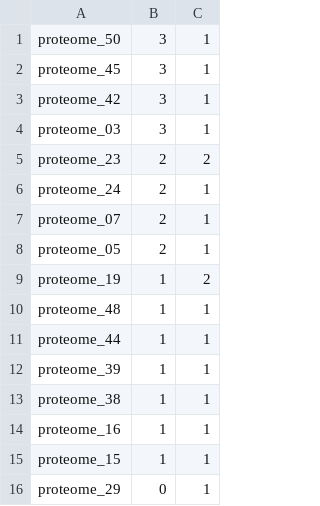
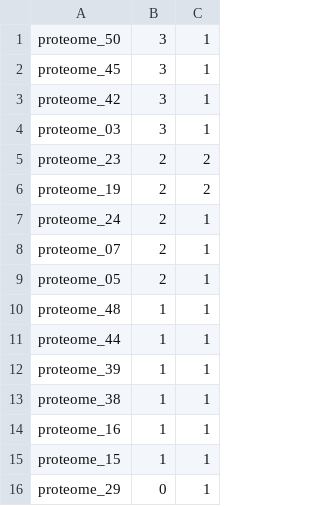
Before and after one commit to joneslabND/IB20_Bioinformatics, a CSV file: outputDir/candidates.csv, drawn as a sheet.

```diff
--- a/outputDir/candidates.csv
+++ b/outputDir/candidates.csv
@@ -5,2 +5,3 @@ proteome_03,3,1
 proteome_23,2,2
+proteome_19,2,2
 proteome_24,2,1
@@ -8,3 +9,2 @@ proteome_07,2,1
 proteome_05,2,1
-proteome_19,1,2
 proteome_48,1,1
```
Also changed, not shown: outputDir/finalProduct.csv, 8 other files.
